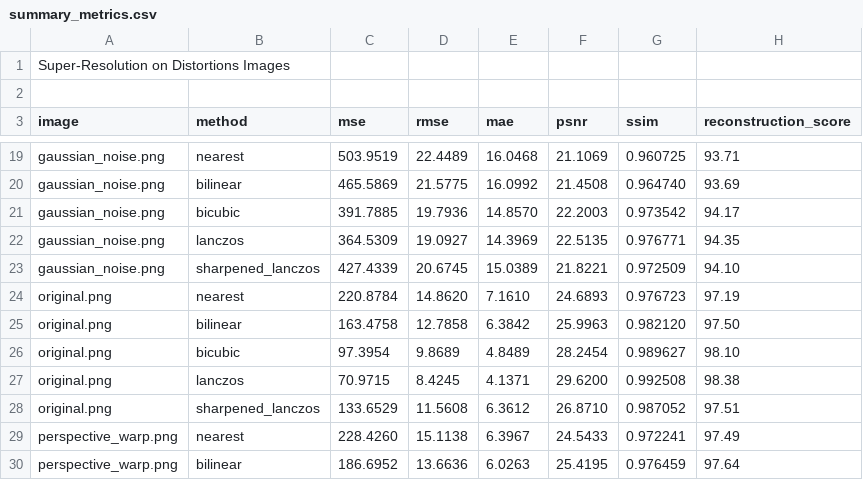
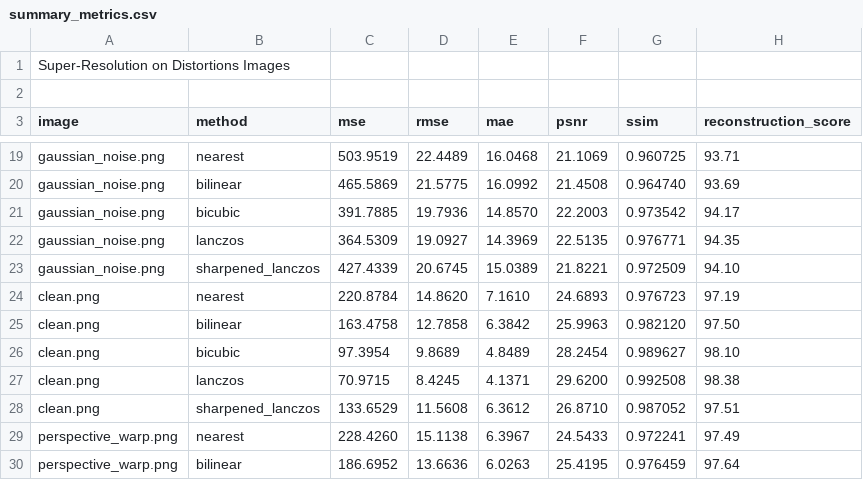
Before and after one commit to michaelkhadarkevich/Digital-Image-Processing, a CSV file: result/results task 2/super_resolution/distortions/summary_metrics.csv, drawn as a sheet; only a part is shown, gaps mark what is left out.

```diff
--- a/result/results task 2/super_resolution/distortions/summary_metrics.csv
+++ b/result/results task 2/super_resolution/distortions/summary_metrics.csv
@@ -23,7 +23,7 @@ gaussian_noise.png,lanczos,364.5309,19.0927,14.3969,22.5135,0.976771,94.35
 gaussian_noise.png,sharpened_lanczos,427.4339,20.6745,15.0389,21.8221,0.972509,94.10
-original.png,nearest,220.8784,14.8620,7.1610,24.6893,0.976723,97.19
-original.png,bilinear,163.4758,12.7858,6.3842,25.9963,0.982120,97.50
-original.png,bicubic,97.3954,9.8689,4.8489,28.2454,0.989627,98.10
-original.png,lanczos,70.9715,8.4245,4.1371,29.6200,0.992508,98.38
-original.png,sharpened_lanczos,133.6529,11.5608,6.3612,26.8710,0.987052,97.51
+clean.png,nearest,220.8784,14.8620,7.1610,24.6893,0.976723,97.19
+clean.png,bilinear,163.4758,12.7858,6.3842,25.9963,0.982120,97.50
+clean.png,bicubic,97.3954,9.8689,4.8489,28.2454,0.989627,98.10
+clean.png,lanczos,70.9715,8.4245,4.1371,29.6200,0.992508,98.38
+clean.png,sharpened_lanczos,133.6529,11.5608,6.3612,26.8710,0.987052,97.51
 perspective_warp.png,nearest,228.4260,15.1138,6.3967,24.5433,0.972241,97.49
```
Also changed, not shown: result/results task 2/super_resolution/detailed_comparison_metrics.csv, result/results task 2/super_resolution/detailed_comparison_metrics_vs_original.csv, 43 other files.
